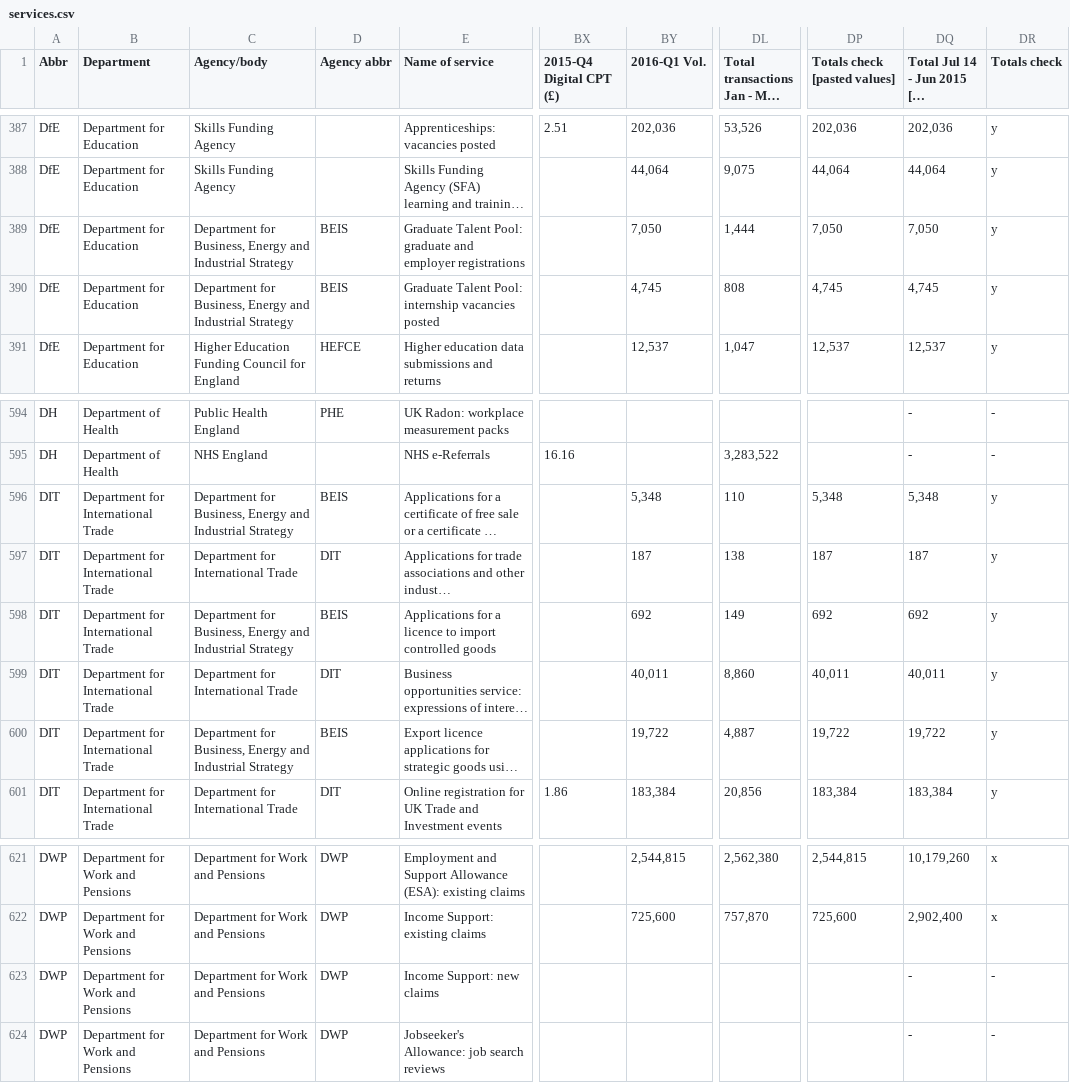
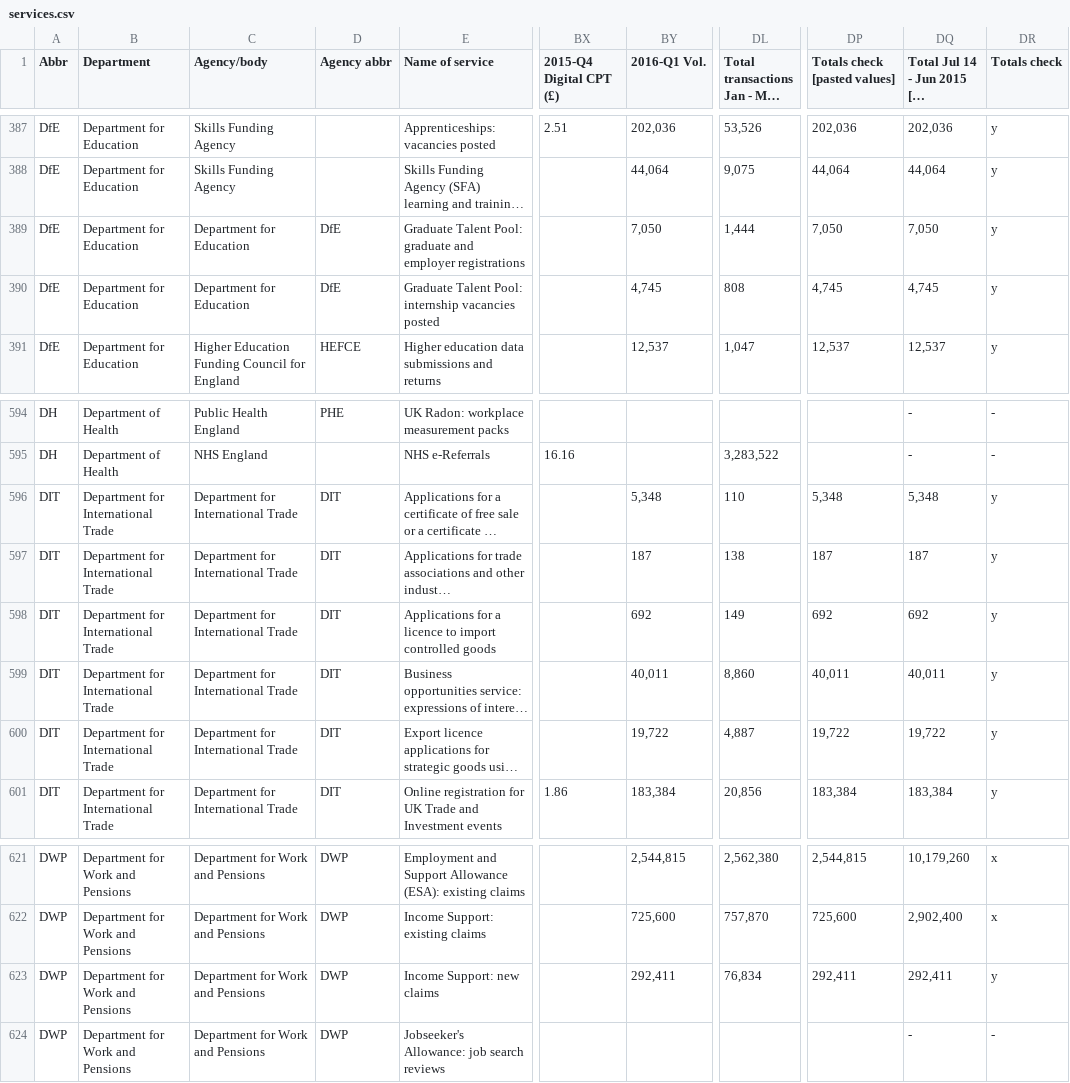
Before and after one commit to alphagov/spotlight, a CSV file: assets/data/services.csv, drawn as a sheet; only a part is shown, gaps mark what is left out; long unchanged cells end in …; the diff names each change by its address in the sheet, - before the commit and + after, or states it on an @@ line.

```diff
--- a/assets/data/services.csv
+++ b/assets/data/services.csv
-C389:C390 (Agency/body): Department for Business, Energy and Industrial Strategy
+C389:C390 (Agency/body): Department for Education
-D389:D390 (Agency abbr): BEIS
+D389:D390 (Agency abbr): DfE
-C596 (Agency/body): Department for Business, Energy and Industrial Strategy
+C596 (Agency/body): Department for International Trade
-D596 (Agency abbr): BEIS
+D596 (Agency abbr): DIT
-C598 (Agency/body): Department for Business, Energy and Industrial Strategy
+C598 (Agency/body): Department for International Trade
-D598 (Agency abbr): BEIS
+D598 (Agency abbr): DIT
-C600 (Agency/body): Department for Business, Energy and Industrial Strategy
+C600 (Agency/body): Department for International Trade
-D600 (Agency abbr): BEIS
+D600 (Agency abbr): DIT
-BY623 (2016-Q1 Vol.): (empty)
+BY623 (2016-Q1 Vol.): 292,411
-DL623: (empty)
+DL623: 76,834
-DP623 (Totals check [pasted values]): (empty)
+DP623 (Totals check [pasted values]): 292,411
-DQ623: -
+DQ623: 292,411
-DR623 (Totals check): -
+DR623 (Totals check): y
```
Also changed, not shown: assets/data/transaction-volumes.csv.
